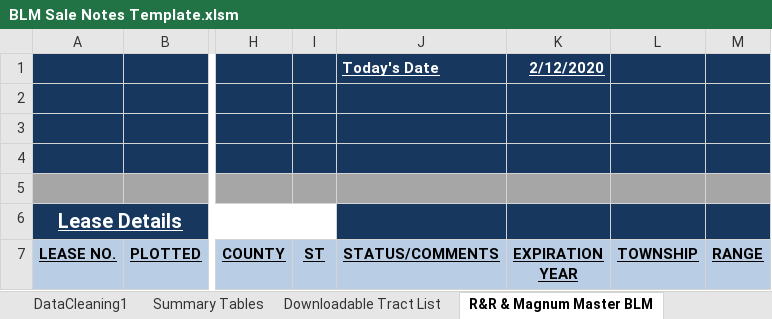
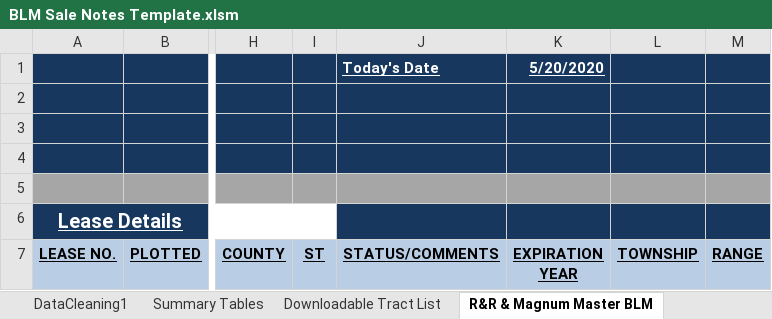
Before and after one commit to mishaun/AutomationScripts, an Excel workbook: BLM WY 6-23-20/BLM Sale Notes Template.xlsm, sheet R&R & Magnum Master BLM, drawn as a sheet; only a part is shown, gaps mark what is left out; values as stored, in another font and other column widths than the file's, no borders; conditional formats not drawn; the diff names each change by its address in the sheet, - before the commit and + after, or states it on an @@ line.

```diff
--- a/BLM WY 6-23-20/BLM Sale Notes Template.xlsm (sheet R&R & Magnum Master BLM)
+++ b/BLM WY 6-23-20/BLM Sale Notes Template.xlsm (sheet R&R & Magnum Master BLM)
-K1 (EXPIRATION YEAR): 2/12/2020
+K1 (EXPIRATION YEAR): 5/20/2020
```
Also changed, not shown: sheet Sale Notes, charts or pictures, BLM WY 6-23-20/BLM WY Jun 23, 2020 Sale Notes.xlsm, 4 other files.
